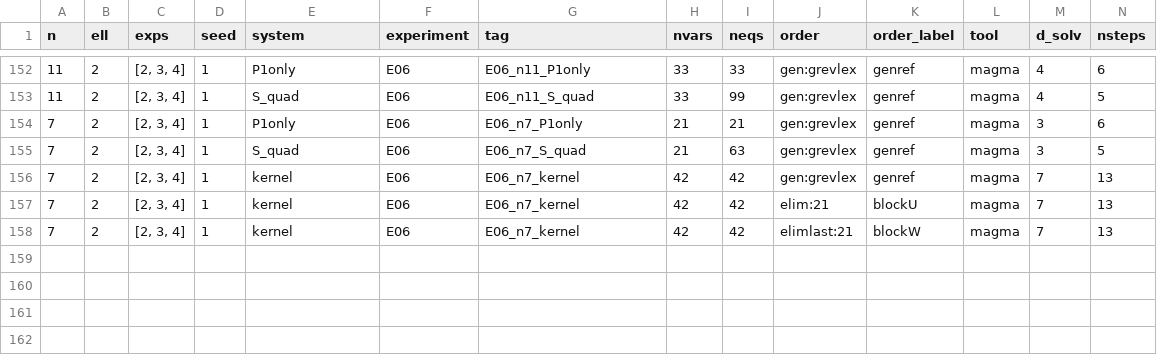
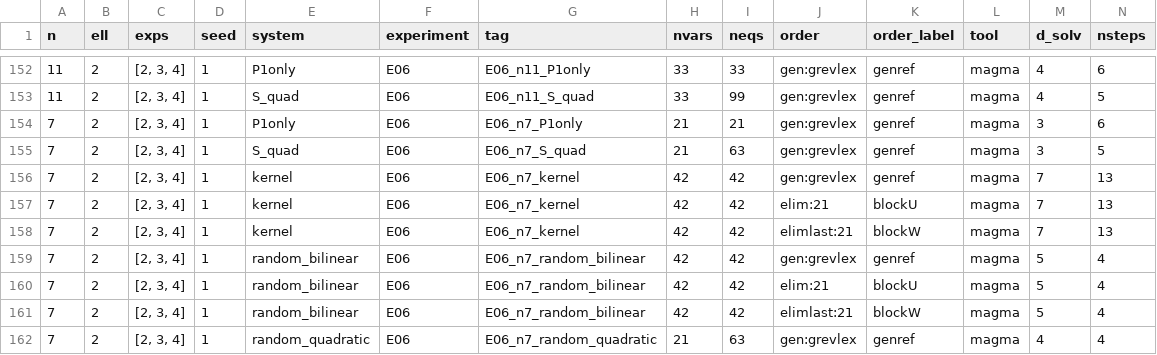
Before and after one commit to renxingwei0808/AIM3, a CSV file: results/E10_server_block_orders.csv, drawn as a sheet; only a part is shown, gaps mark what is left out; rows hold the shown columns only; the diff names each change by its address in the sheet, - before the commit and + after, or states it on an @@ line.

```diff
--- a/results/E10_server_block_orders.csv
+++ b/results/E10_server_block_orders.csv
+row 159: 7 | 2 | [2, 3, 4] | 1 | random_bilinear | E06 | E06_n7_random_bilinear | 42 | 42 | gen:grevlex | genref | magma | 5 | 4
+row 160: 7 | 2 | [2, 3, 4] | 1 | random_bilinear | E06 | E06_n7_random_bilinear | 42 | 42 | elim:21 | blockU | magma | 5 | 4
+row 161: 7 | 2 | [2, 3, 4] | 1 | random_bilinear | E06 | E06_n7_random_bilinear | 42 | 42 | elimlast:21 | blockW | magma | 5 | 4
+row 162: 7 | 2 | [2, 3, 4] | 1 | random_quadratic | E06 | E06_n7_random_quadratic | 21 | 63 | gen:grevlex | genref | magma | 4 | 4
```
Also changed, not shown: results/E03_server_D5.csv, results/E04_f4_degrees.csv, 4 other files.
